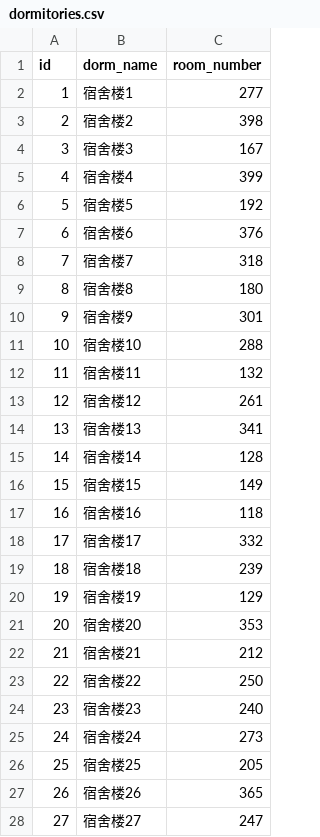
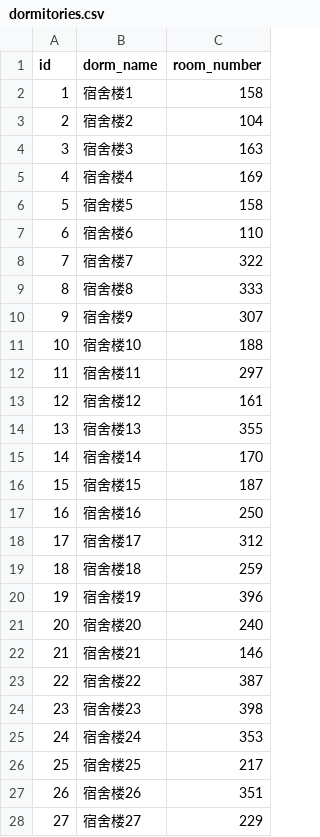
Before and after one commit to skfeng36/weibo_assitant, a CSV file: dormitories.csv, drawn as a sheet; only a part is shown; the diff covers the shown part only.

```diff
--- a/dormitories.csv
+++ b/dormitories.csv
@@ -1,28 +1,28 @@
 id,dorm_name,room_number
-1,宿舍楼1,277
-2,宿舍楼2,398
-3,宿舍楼3,167
-4,宿舍楼4,399
-5,宿舍楼5,192
-6,宿舍楼6,376
-7,宿舍楼7,318
-8,宿舍楼8,180
-9,宿舍楼9,301
-10,宿舍楼10,288
-11,宿舍楼11,132
-12,宿舍楼12,261
-13,宿舍楼13,341
-14,宿舍楼14,128
-15,宿舍楼15,149
-16,宿舍楼16,118
-17,宿舍楼17,332
-18,宿舍楼18,239
-19,宿舍楼19,129
-20,宿舍楼20,353
-21,宿舍楼21,212
-22,宿舍楼22,250
-23,宿舍楼23,240
-24,宿舍楼24,273
-25,宿舍楼25,205
-26,宿舍楼26,365
-27,宿舍楼27,247
+1,宿舍楼1,158
+2,宿舍楼2,104
+3,宿舍楼3,163
+4,宿舍楼4,169
+5,宿舍楼5,158
+6,宿舍楼6,110
+7,宿舍楼7,322
+8,宿舍楼8,333
+9,宿舍楼9,307
+10,宿舍楼10,188
+11,宿舍楼11,297
+12,宿舍楼12,161
+13,宿舍楼13,355
+14,宿舍楼14,170
+15,宿舍楼15,187
+16,宿舍楼16,250
+17,宿舍楼17,312
+18,宿舍楼18,259
+19,宿舍楼19,396
+20,宿舍楼20,240
+21,宿舍楼21,146
+22,宿舍楼22,387
+23,宿舍楼23,398
+24,宿舍楼24,353
+25,宿舍楼25,217
+26,宿舍楼26,351
+27,宿舍楼27,229
```
Also changed, not shown: 72 edited cells elsewhere in this file, events.csv, students.csv, 3 other files.
